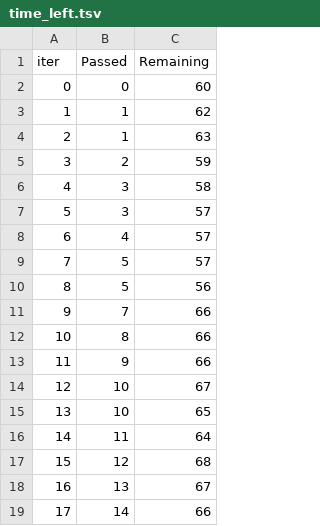
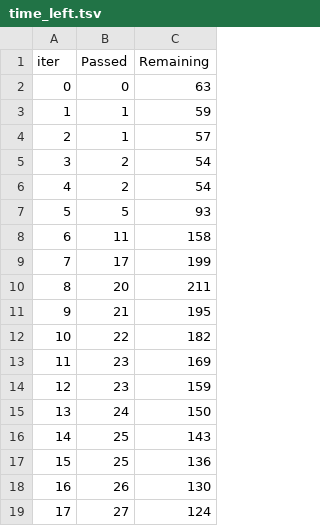
Before and after one commit to Sahil-Chandel/ML-Projects, a TSV file: catboost_info/time_left.tsv, drawn as a sheet; only a part is shown; the diff covers the shown part only.

```diff
--- a/catboost_info/time_left.tsv
+++ b/catboost_info/time_left.tsv
@@ -1,19 +1,19 @@
 iter	Passed	Remaining
-0	0	60
-1	1	62
-2	1	63
-3	2	59
-4	3	58
-5	3	57
-6	4	57
-7	5	57
-8	5	56
-9	7	66
-10	8	66
-11	9	66
-12	10	67
-13	10	65
-14	11	64
-15	12	68
-16	13	67
-17	14	66
+0	0	63
+1	1	59
+2	1	57
+3	2	54
+4	2	54
+5	5	93
+6	11	158
+7	17	199
+8	20	211
+9	21	195
+10	22	182
+11	23	169
+12	23	159
+13	24	150
+14	25	143
+15	25	136
+16	26	130
+17	27	124
```
Also changed, not shown: 163 edited cells elsewhere in this file, 13 other files.
